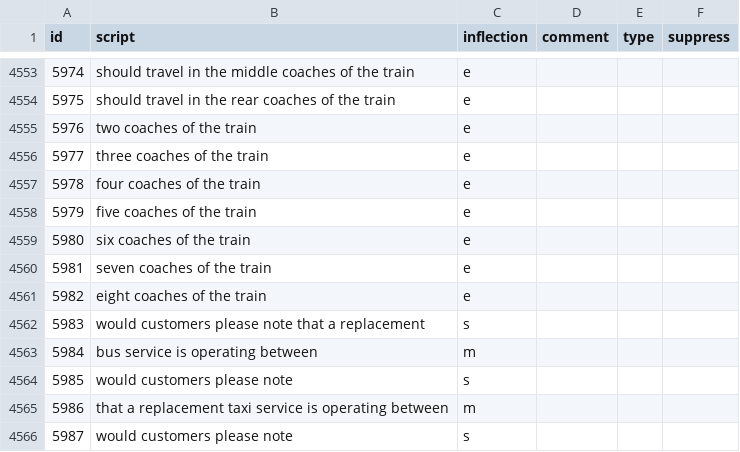
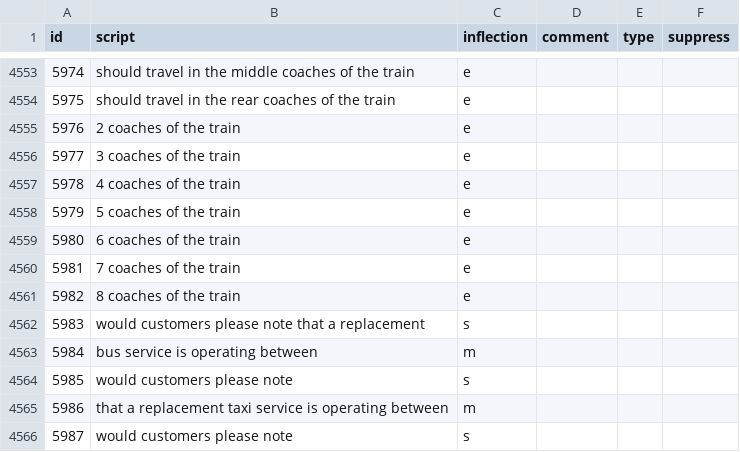
Before and after one commit to Rail-Announcements/ketech-llpa-announcements, a CSV file: Female1_transcriptions.csv, drawn as a sheet; only a part is shown, gaps mark what is left out.

```diff
--- a/Female1_transcriptions.csv
+++ b/Female1_transcriptions.csv
@@ -4554,9 +4554,9 @@ id,script,inflection,comment,type,suppress
 5975,should travel in the rear coaches of the train,e,,,
-5976,two coaches of the train,e,,,
-5977,three coaches of the train,e,,,
-5978,four coaches of the train,e,,,
-5979,five coaches of the train,e,,,
-5980,six coaches of the train,e,,,
-5981,seven coaches of the train,e,,,
-5982,eight coaches of the train,e,,,
+5976,2 coaches of the train,e,,,
+5977,3 coaches of the train,e,,,
+5978,4 coaches of the train,e,,,
+5979,5 coaches of the train,e,,,
+5980,6 coaches of the train,e,,,
+5981,7 coaches of the train,e,,,
+5982,8 coaches of the train,e,,,
 5983,would customers please note that a replacement,s,,,
```
Also changed, not shown: Male1_transcriptions.csv.
